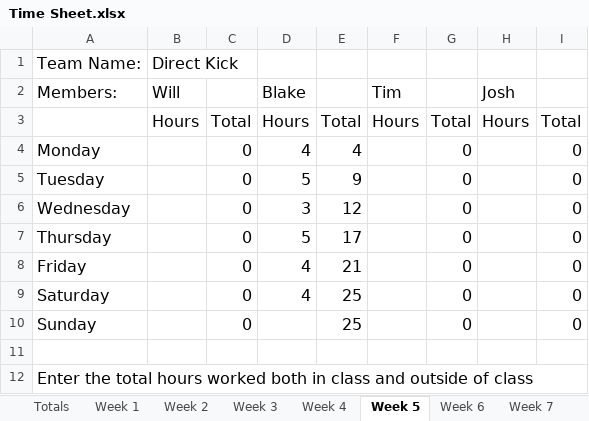
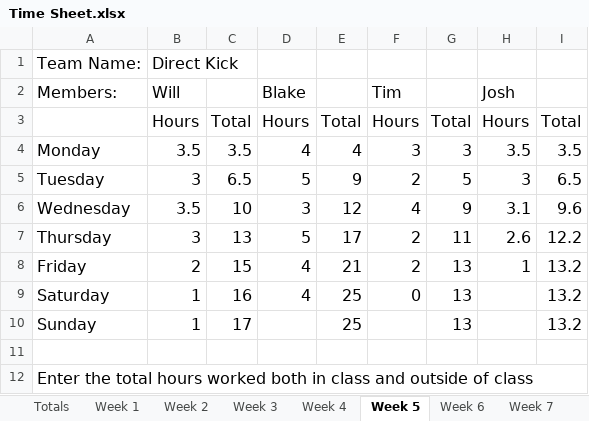
Before and after one commit to bryantb2/Direct-Kick-Soccer, an Excel workbook: document/Time Sheet.xlsx, sheet Week 5, drawn as a sheet; values as stored, in another font and other column widths than the file's, no borders; charts and pictures not drawn; the diff names each change by its address in the sheet, - before the commit and + after, or states it on an @@ line.

```diff
--- a/document/Time Sheet.xlsx (sheet Week 5)
+++ b/document/Time Sheet.xlsx (sheet Week 5)
-B4: (empty)
+B4: 3.5
-C4: 0
+C4: 3.5
-F4: (empty)
+F4: 3
-G4: 0
+G4: 3
-H4: (empty)
+H4: 3.5
-I4: 0
+I4: 3.5
-B5: (empty)
+B5: 3
-C5: 0
+C5: 6.5
-F5: (empty)
+F5: 2
-G5: 0
+G5: 5
-H5: (empty)
+H5: 3
-I5: 0
+I5: 6.5
-B6: (empty)
+B6: 3.5
-C6: 0
+C6: 10
-F6: (empty)
+F6: 4
-G6: 0
+G6: 9
-H6: (empty)
+H6: 3.1
-I6: 0
+I6: 9.6
-B7: (empty)
+B7: 3
-C7: 0
+C7: 13
-F7:F8: (empty)
+F7:F8: 2
-G7: 0
+G7: 11
-H7: (empty)
+H7: 2.6
-I7: 0
+I7: 12.2
-B8: (empty)
+B8: 2
-C8: 0
+C8: 15
-G8:G10: 0
+G8:G10: 13
-H8: (empty)
+H8: 1
-I8:I10: 0
+I8:I10: 13.2
-B9:B10: (empty)
+B9:B10: 1
-C9: 0
+C9: 16
-F9: (empty)
+F9: 0
-C10: 0
+C10: 17
```
Also changed, not shown: sheet Week 6, sheet Totals, sheet Week 7, sheet Week 8, sheet Week 9, sheet Week 10, 2 more sheets, charts or pictures.
